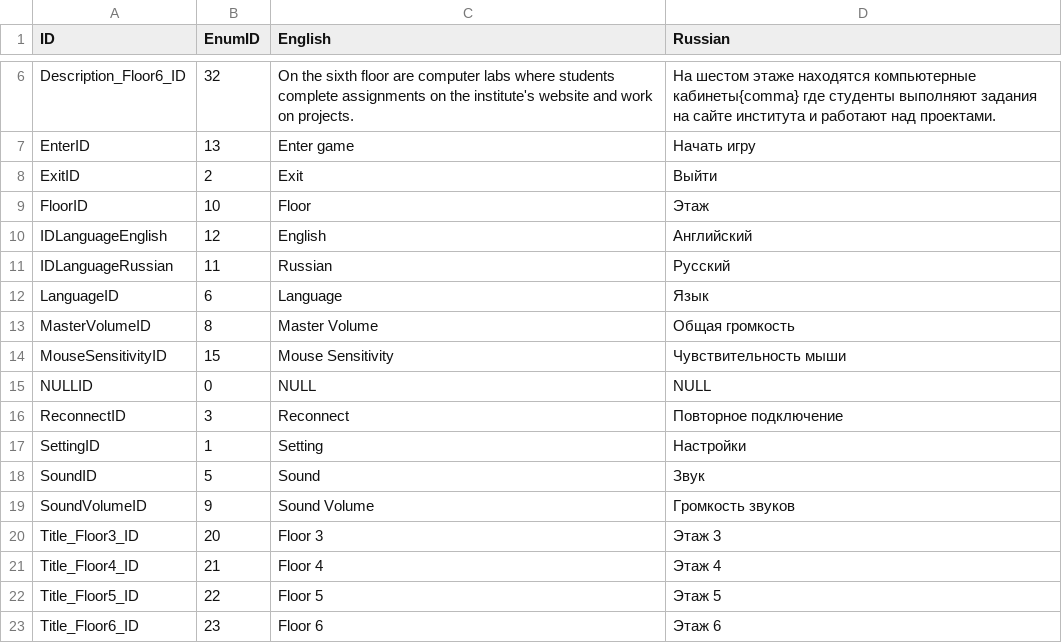
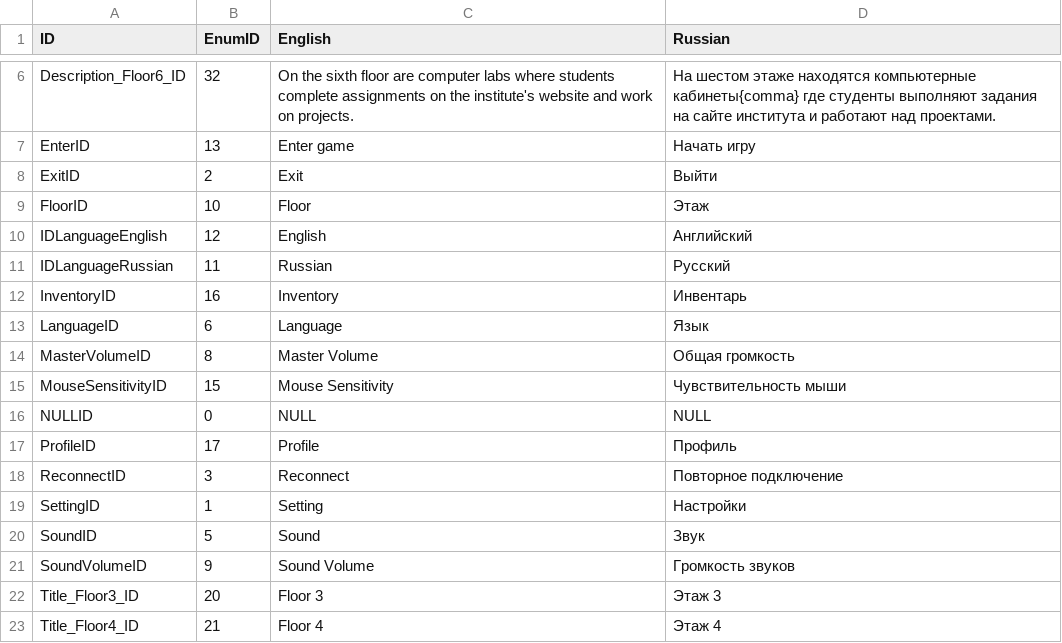
Before and after one commit to MrPokk/META, a CSV file: Assets/!META/Resources/Settings/Localization/LocalizationFile.csv, drawn as a sheet; only a part is shown, gaps mark what is left out; the shorter side is filled out with more unchanged rows.

```diff
--- a/Assets/!META/Resources/Settings/Localization/LocalizationFile.csv
+++ b/Assets/!META/Resources/Settings/Localization/LocalizationFile.csv
@@ -11,2 +11,3 @@ IDLanguageEnglish,12,English,Английский
 IDLanguageRussian,11,Russian,Русский
+InventoryID,16,Inventory,Инвентарь
 LanguageID,6,Language,Язык
@@ -15,2 +16,3 @@ MouseSensitivityID,15,Mouse Sensitivity,Чувствительность мыш
 NULLID,0,NULL,NULL
+ProfileID,17,Profile,Профиль
 ReconnectID,3,Reconnect,Повторное подключение
```
Also changed, not shown: 41 other files.
